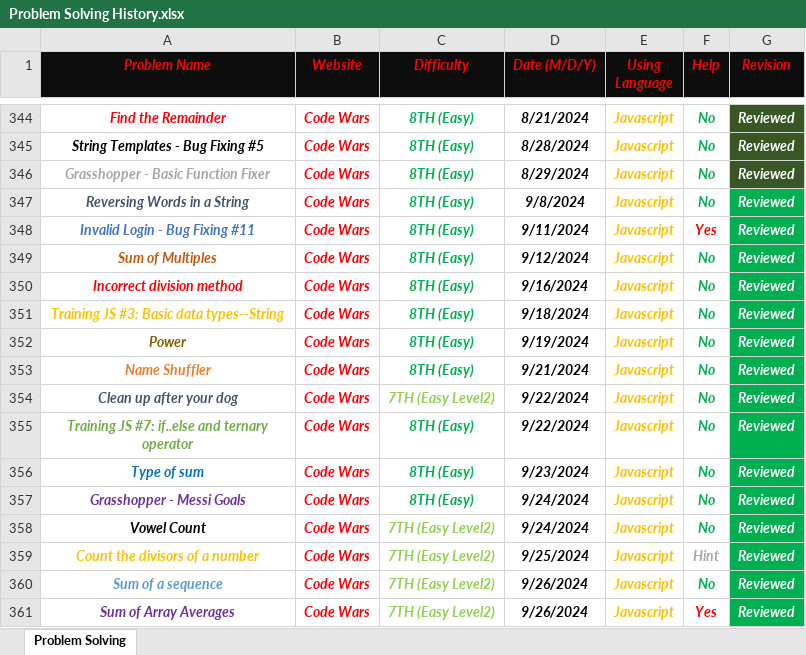
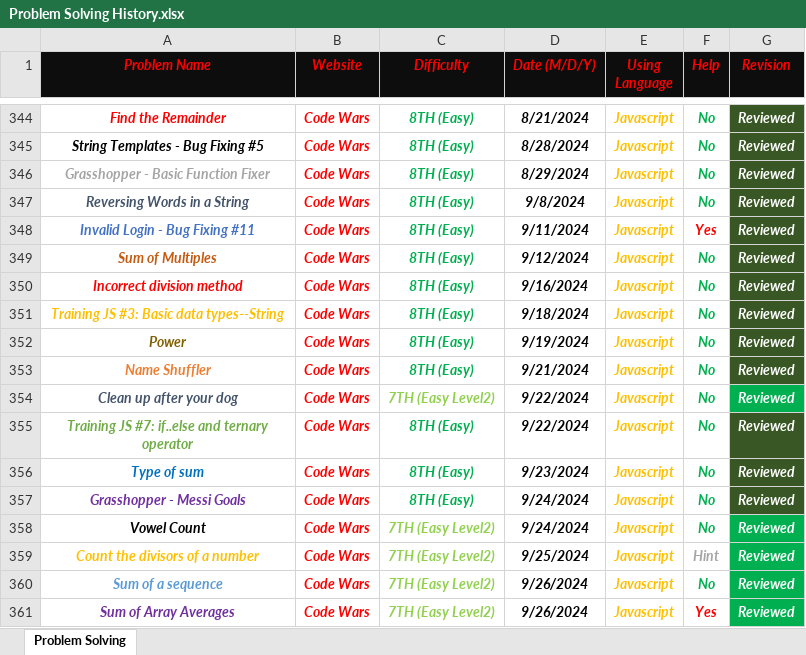
Before and after one commit to Marawan-Saqr/Problem-Solving, an Excel workbook: Problem Solving History.xlsx, sheet Problem Solving, drawn as a sheet; only a part is shown, gaps mark what is left out; values as stored, in another font and other column widths than the file's, no borders; the diff names each change by its address in the sheet, - before the commit and + after, or states it on an @@ line.

Commit message:
Reviewed 8 Problems 5/19/2026

```diff
--- a/Problem Solving History.xlsx (sheet Problem Solving)
+++ b/Problem Solving History.xlsx (sheet Problem Solving)
-G347:G353 fill: #00B050
+G347:G353 fill: #385724
-G355:G357 fill: #00B050
+G355:G357 fill: #385724
```
Also changed, not shown: 12 other files.
